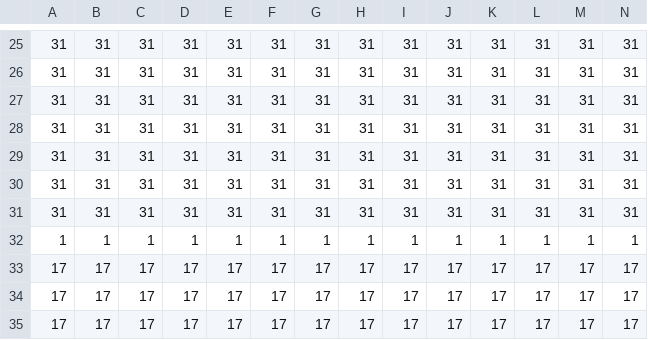
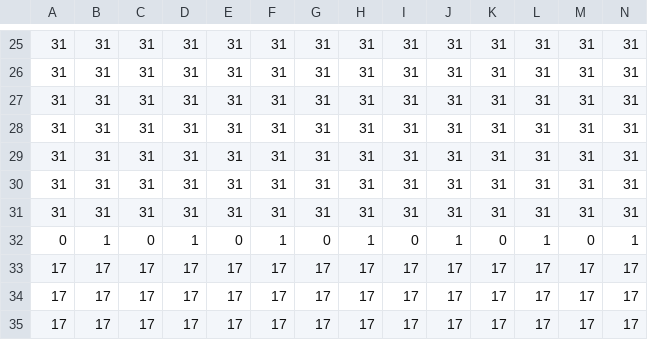
Before and after one commit to Geatfine/RevengeOfTheStudent, a CSV file: main.csv, drawn as a sheet; only a part is shown, gaps mark what is left out; removed rows and columns are numbered as before the commit, all else as after; rows hold the shown columns only; the diff names each change by its address in the sheet, - before the commit and + after, or states it on an @@ line.

```diff
--- a/main.csv
+++ b/main.csv
-row 32: 1 | 1 | 1 | 1 | 1 | 1 | 1 | 1 | 1 | 1 | 1 | 1 | 1 | 1
+row 32: 0 | 1 | 0 | 1 | 0 | 1 | 0 | 1 | 0 | 1 | 0 | 1 | 0 | 1
```
Also changed, not shown: 1 other file.
